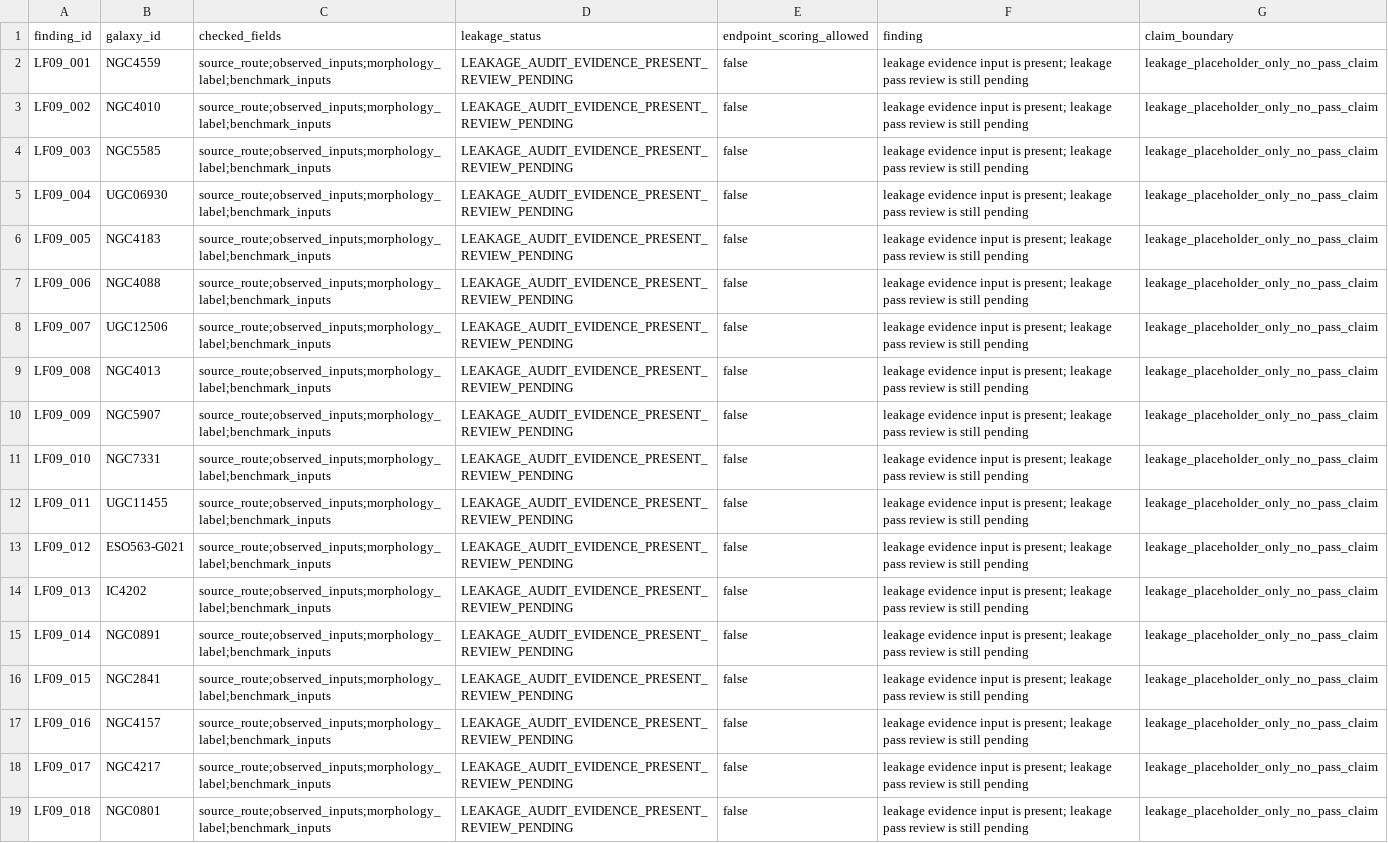
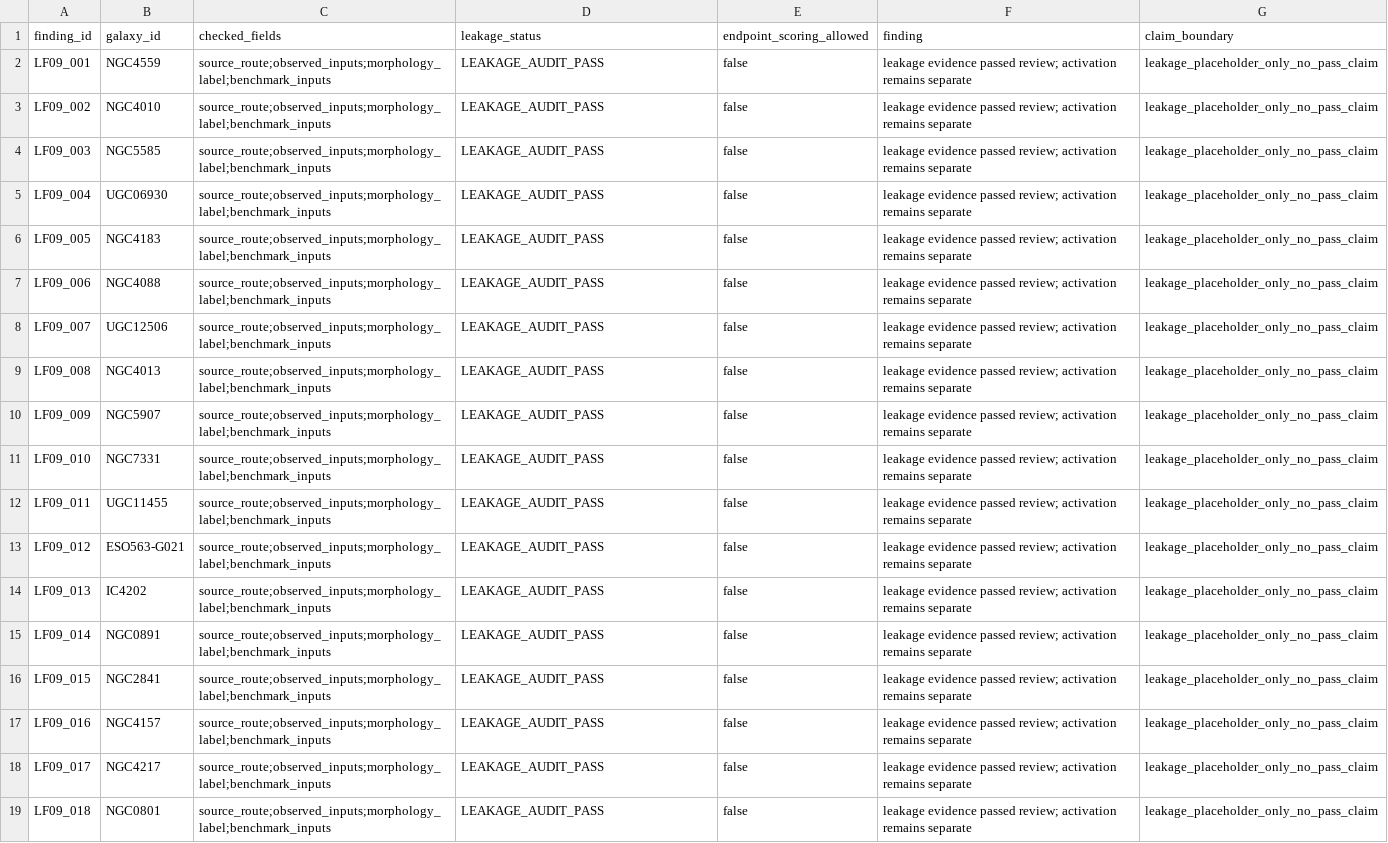
Before and after one commit to tau-core-research/tau-core-galaxy-dark-sector-decision-paper11, a CSV file: data/derived/leakage_audit_findings_v09.csv, drawn as a sheet; the diff names each change by its address in the sheet, - before the commit and + after, or states it on an @@ line.

```diff
--- a/data/derived/leakage_audit_findings_v09.csv
+++ b/data/derived/leakage_audit_findings_v09.csv
-D2:D19 (leakage_status): LEAKAGE_AUDIT_EVIDENCE_PRESENT_REVIEW_PENDING
+D2:D19 (leakage_status): LEAKAGE_AUDIT_PASS
-F2:F19 (finding): leakage evidence input is present; leakage pass review is still pending
+F2:F19 (finding): leakage evidence passed review; activation remains separate
```
Also changed, not shown: data/derived/post_writer_frontier_evidence_acceptance_recheck_v42.csv, data/derived/post_writer_leakage_audit_recheck_v37.csv, 39 other files.
